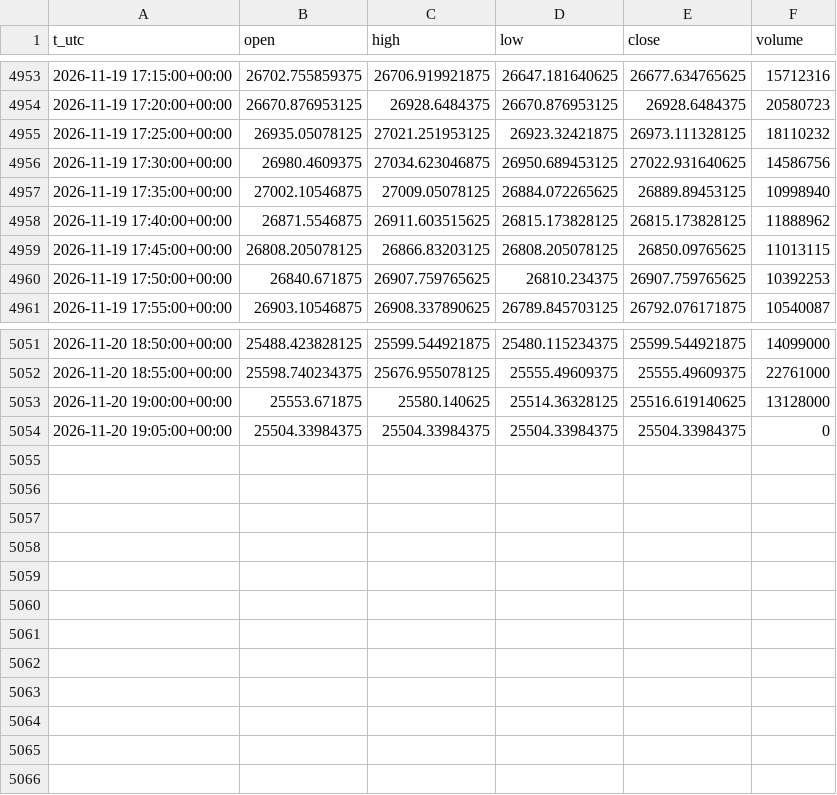
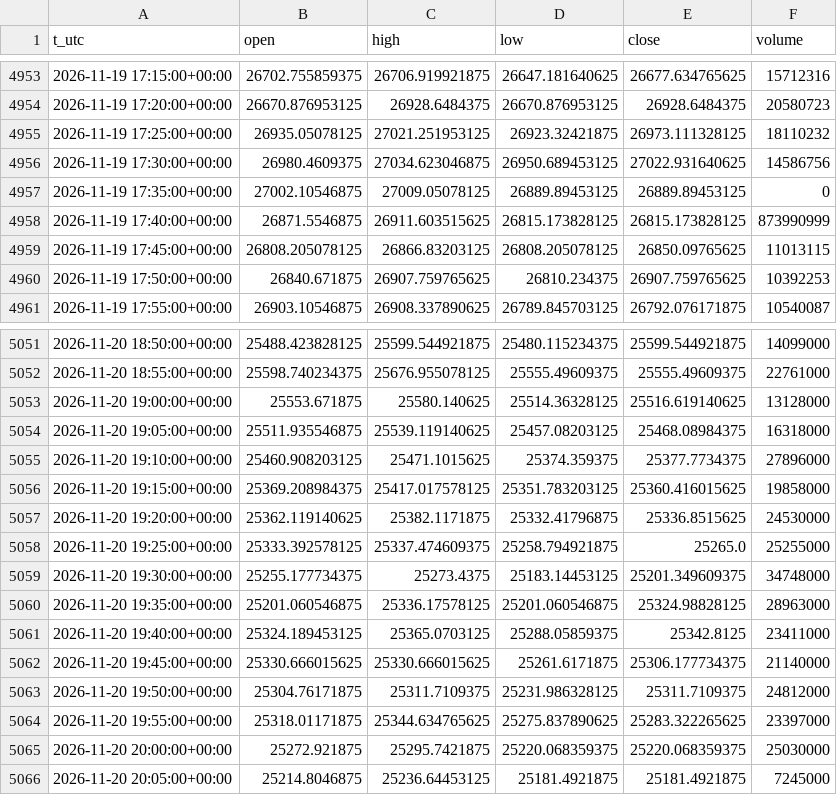
Before and after one commit to egedogann/piyasa-veri, a CSV file: data/m5/IDX_NDX.csv, drawn as a sheet; only a part is shown, gaps mark what is left out.

```diff
--- a/data/m5/IDX_NDX.csv
+++ b/data/m5/IDX_NDX.csv
@@ -4956,4 +4956,4 @@ t_utc,open,high,low,close,volume
 2026-11-19 17:30:00+00:00,26980.4609375,27034.623046875,26950.689453125,27022.931640625,14586756
-2026-11-19 17:35:00+00:00,27002.10546875,27009.05078125,26884.072265625,26889.89453125,10998940
-2026-11-19 17:40:00+00:00,26871.5546875,26911.603515625,26815.173828125,26815.173828125,11888962
+2026-11-19 17:35:00+00:00,27002.10546875,27009.05078125,26889.89453125,26889.89453125,0
+2026-11-19 17:40:00+00:00,26871.5546875,26911.603515625,26815.173828125,26815.173828125,873990999
 2026-11-19 17:45:00+00:00,26808.205078125,26866.83203125,26808.205078125,26850.09765625,11013115
@@ -5053,2 +5053,14 @@ t_utc,open,high,low,close,volume
 2026-11-20 19:00:00+00:00,25553.671875,25580.140625,25514.36328125,25516.619140625,13128000
-2026-11-20 19:05:00+00:00,25504.33984375,25504.33984375,25504.33984375,25504.33984375,0
+2026-11-20 19:05:00+00:00,25511.935546875,25539.119140625,25457.08203125,25468.08984375,16318000
+2026-11-20 19:10:00+00:00,25460.908203125,25471.1015625,25374.359375,25377.7734375,27896000
+2026-11-20 19:15:00+00:00,25369.208984375,25417.017578125,25351.783203125,25360.416015625,19858000
+2026-11-20 19:20:00+00:00,25362.119140625,25382.1171875,25332.41796875,25336.8515625,24530000
+2026-11-20 19:25:00+00:00,25333.392578125,25337.474609375,25258.794921875,25265.0,25255000
+2026-11-20 19:30:00+00:00,25255.177734375,25273.4375,25183.14453125,25201.349609375,34748000
+2026-11-20 19:35:00+00:00,25201.060546875,25336.17578125,25201.060546875,25324.98828125,28963000
+2026-11-20 19:40:00+00:00,25324.189453125,25365.0703125,25288.05859375,25342.8125,23411000
+2026-11-20 19:45:00+00:00,25330.666015625,25330.666015625,25261.6171875,25306.177734375,21140000
+2026-11-20 19:50:00+00:00,25304.76171875,25311.7109375,25231.986328125,25311.7109375,24812000
+2026-11-20 19:55:00+00:00,25318.01171875,25344.634765625,25275.837890625,25283.322265625,23397000
+2026-11-20 20:00:00+00:00,25272.921875,25295.7421875,25220.068359375,25220.068359375,25030000
+2026-11-20 20:05:00+00:00,25214.8046875,25236.64453125,25181.4921875,25181.4921875,7245000
```
Also changed, not shown: data/d1/CL_F.csv, data/d1/GC_F.csv, 41 other files.
